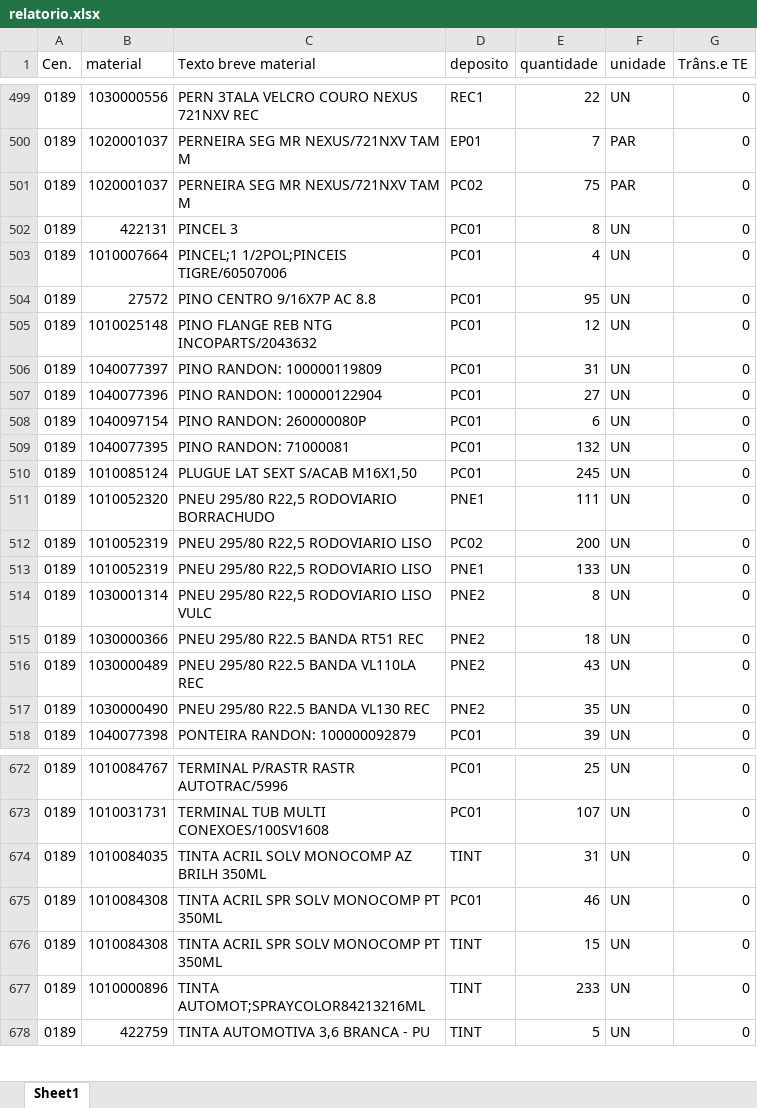
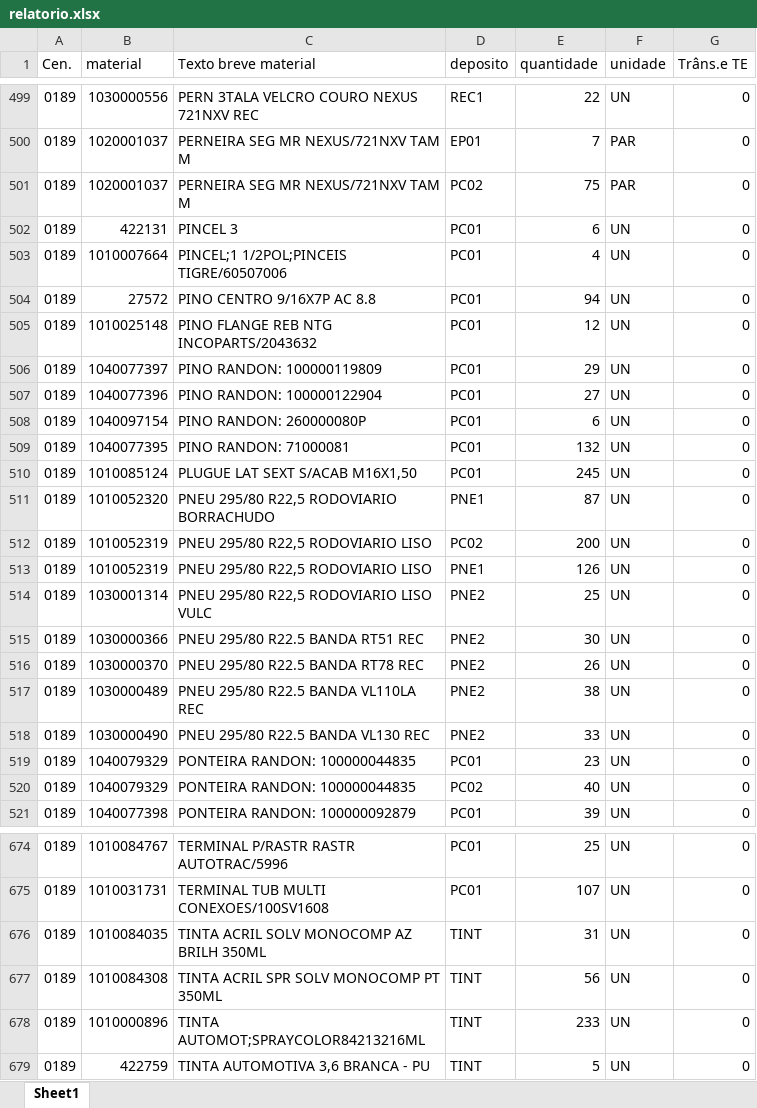
Before and after one commit to hiagogabrielga/catalogoPecasPCM, an Excel workbook: dados-catalago-pcm-interno/relatorio.xlsx, sheet Sheet1, drawn as a sheet; only a part is shown, gaps mark what is left out; values as stored, in another font and other column widths than the file's, no cell formats; removed rows and columns are numbered as before the commit, all else as after; the diff covers the shown part only; the diff names each change by its address in the sheet, - before the commit and + after, or states it on an @@ line.

```diff
--- a/dados-catalago-pcm-interno/relatorio.xlsx (sheet Sheet1)
+++ b/dados-catalago-pcm-interno/relatorio.xlsx (sheet Sheet1)
-E502 (quantidade): 8
+E502 (quantidade): 6
-E504 (quantidade): 95
+E504 (quantidade): 94
-E506 (quantidade): 31
+E506 (quantidade): 29
-E511 (quantidade): 111
+E511 (quantidade): 87
-E513 (quantidade): 133
+E513 (quantidade): 126
-E514 (quantidade): 8
+E514 (quantidade): 25
-E515 (quantidade): 18
+E515 (quantidade): 30
+row 516: 0189 | 1030000370 | PNEU 295/80 R22.5 BANDA RT78 REC | PNE2 | 26 | UN | 0
-E517 (quantidade): 43
+E517 (quantidade): 38
-E518 (quantidade): 35
+E518 (quantidade): 33
+row 519: 0189 | 1040079329 | PONTEIRA RANDON: 100000044835 | PC01 | 23 | UN | 0
+row 520: 0189 | 1040079329 | PONTEIRA RANDON: 100000044835 | PC02 | 40 | UN | 0
-row 675: 0189 | 1010084308 | TINTA ACRIL SPR SOLV MONOCOMP PT 350ML | PC01 | 46 | UN | 0
-E677 (quantidade): 15
+E677 (quantidade): 56
```
Also changed, not shown: 3 added rows, 4 removed rows and 171 edited cells elsewhere in this sheet, cell formats, 1 other file.
